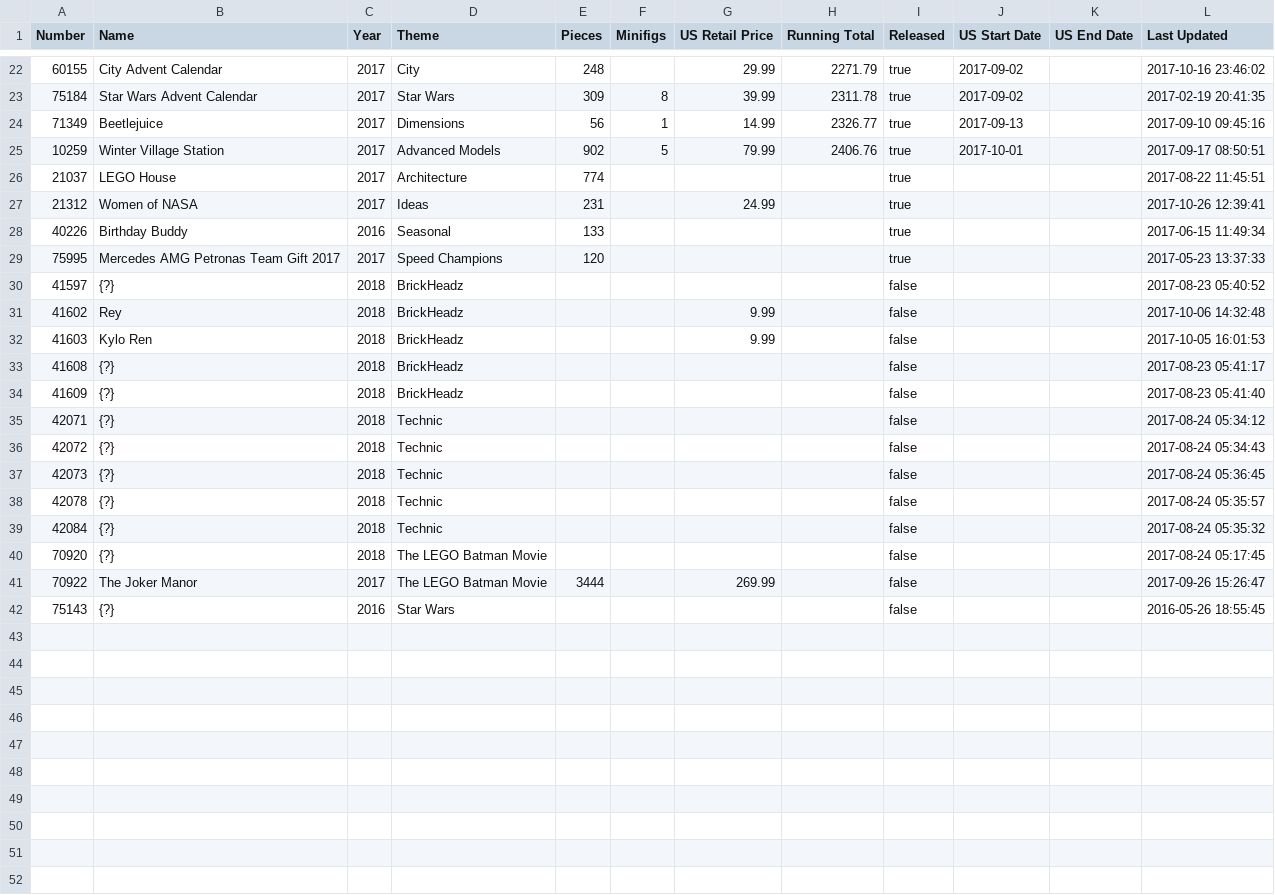
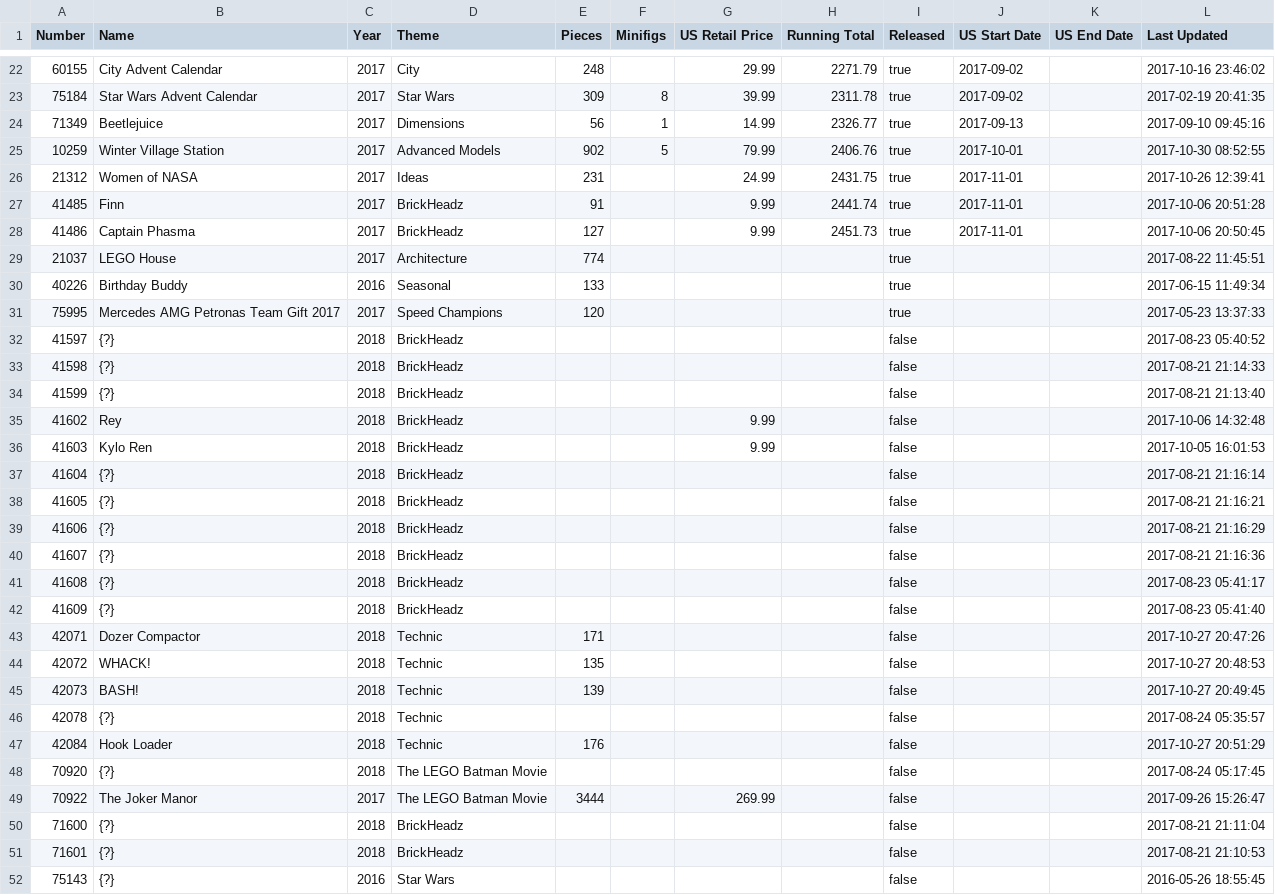
Before and after one commit to schultzy51/brickset, a CSV file: wanted.csv, drawn as a sheet; only a part is shown, gaps mark what is left out; the diff covers the shown part only.

```diff
--- a/wanted.csv
+++ b/wanted.csv
@@ -24,5 +24,7 @@ Number,Name,Year,Theme,Pieces,Minifigs,US Retail Price,Running Total,Released,US
 71349,Beetlejuice,2017,Dimensions,56,1,14.99,2326.77,true,2017-09-13,,2017-09-10 09:45:16
-10259,Winter Village Station,2017,Advanced Models,902,5,79.99,2406.76,true,2017-10-01,,2017-09-17 08:50:51
+10259,Winter Village Station,2017,Advanced Models,902,5,79.99,2406.76,true,2017-10-01,,2017-10-30 08:52:55
+21312,Women of NASA,2017,Ideas,231,,24.99,2431.75,true,2017-11-01,,2017-10-26 12:39:41
+41485,Finn,2017,BrickHeadz,91,,9.99,2441.74,true,2017-11-01,,2017-10-06 20:51:28
+41486,Captain Phasma,2017,BrickHeadz,127,,9.99,2451.73,true,2017-11-01,,2017-10-06 20:50:45
 21037,LEGO House,2017,Architecture,774,,,,true,,,2017-08-22 11:45:51
-21312,Women of NASA,2017,Ideas,231,,24.99,,true,,,2017-10-26 12:39:41
 40226,Birthday Buddy,2016,Seasonal,133,,,,true,,,2017-06-15 11:49:34
@@ -30,13 +32,21 @@ Number,Name,Year,Theme,Pieces,Minifigs,US Retail Price,Running Total,Released,US
 41597,{?},2018,BrickHeadz,,,,,false,,,2017-08-23 05:40:52
+41598,{?},2018,BrickHeadz,,,,,false,,,2017-08-21 21:14:33
+41599,{?},2018,BrickHeadz,,,,,false,,,2017-08-21 21:13:40
 41602,Rey,2018,BrickHeadz,,,9.99,,false,,,2017-10-06 14:32:48
 41603,Kylo Ren,2018,BrickHeadz,,,9.99,,false,,,2017-10-05 16:01:53
+41604,{?},2018,BrickHeadz,,,,,false,,,2017-08-21 21:16:14
+41605,{?},2018,BrickHeadz,,,,,false,,,2017-08-21 21:16:21
+41606,{?},2018,BrickHeadz,,,,,false,,,2017-08-21 21:16:29
+41607,{?},2018,BrickHeadz,,,,,false,,,2017-08-21 21:16:36
 41608,{?},2018,BrickHeadz,,,,,false,,,2017-08-23 05:41:17
 41609,{?},2018,BrickHeadz,,,,,false,,,2017-08-23 05:41:40
-42071,{?},2018,Technic,,,,,false,,,2017-08-24 05:34:12
-42072,{?},2018,Technic,,,,,false,,,2017-08-24 05:34:43
-42073,{?},2018,Technic,,,,,false,,,2017-08-24 05:36:45
+42071,Dozer Compactor,2018,Technic,171,,,,false,,,2017-10-27 20:47:26
+42072,WHACK!,2018,Technic,135,,,,false,,,2017-10-27 20:48:53
+42073,BASH!,2018,Technic,139,,,,false,,,2017-10-27 20:49:45
 42078,{?},2018,Technic,,,,,false,,,2017-08-24 05:35:57
-42084,{?},2018,Technic,,,,,false,,,2017-08-24 05:35:32
+42084,Hook Loader,2018,Technic,176,,,,false,,,2017-10-27 20:51:29
 70920,{?},2018,The LEGO Batman Movie,,,,,false,,,2017-08-24 05:17:45
 70922,The Joker Manor,2017,The LEGO Batman Movie,3444,,269.99,,false,,,2017-09-26 15:26:47
+71600,{?},2018,BrickHeadz,,,,,false,,,2017-08-21 21:11:04
+71601,{?},2018,BrickHeadz,,,,,false,,,2017-08-21 21:10:53
 75143,{?},2016,Star Wars,,,,,false,,,2016-05-26 18:55:45
```
Also changed, not shown: 1 edited cell elsewhere in this file, owned.csv, 1 other file.
